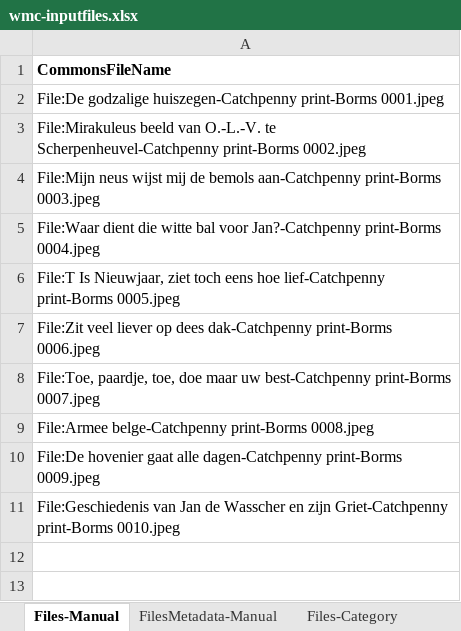
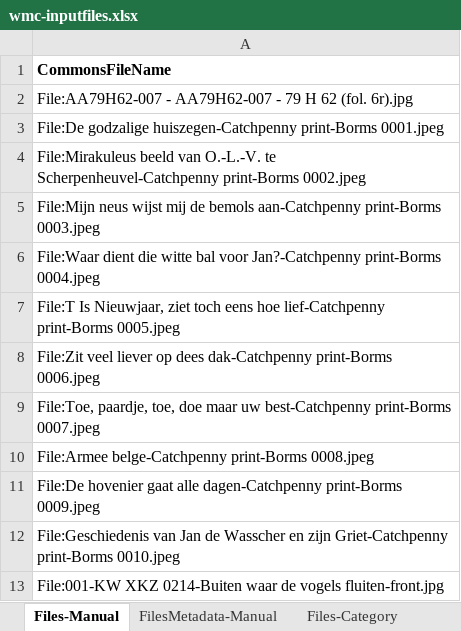
Before and after one commit to KBNLwikimedia/wikimedia-various-tools, an Excel workbook: wmc-metadata-downloader/wmc-inputfiles.xlsx, sheet Files-Manual, drawn as a sheet; values as stored, in another font and other column widths than the file's, no borders; the diff names each change by its address in the sheet, - before the commit and + after, or states it on an @@ line.

```diff
--- a/wmc-metadata-downloader/wmc-inputfiles.xlsx (sheet Files-Manual)
+++ b/wmc-metadata-downloader/wmc-inputfiles.xlsx (sheet Files-Manual)
+row 2: File:AA79H62-007 - AA79H62-007 - 79 H 62 (fol. 6r).jpg
+row 13: File:001-KW XKZ 0214-Buiten waar de vogels fluiten-front.jpg
```
Also changed, not shown: sheet FilesMetadata-Category, sheet FilesMetadata-Manual, sheet Files-Category, 17 other files.
